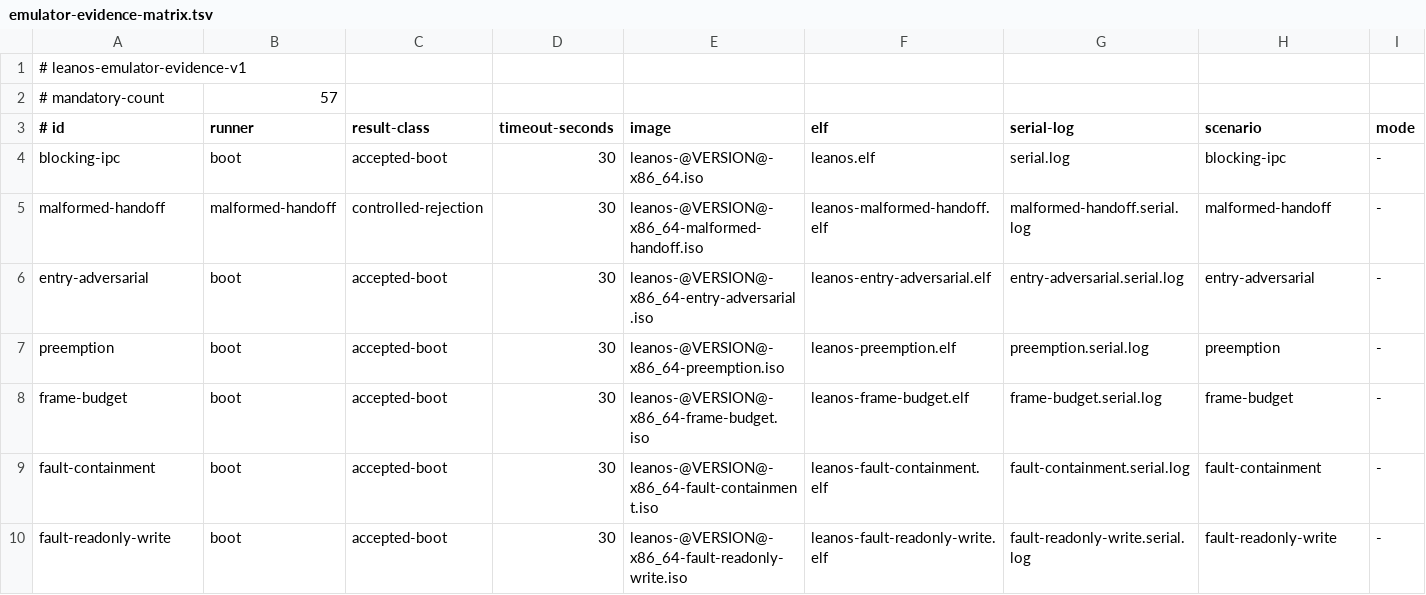
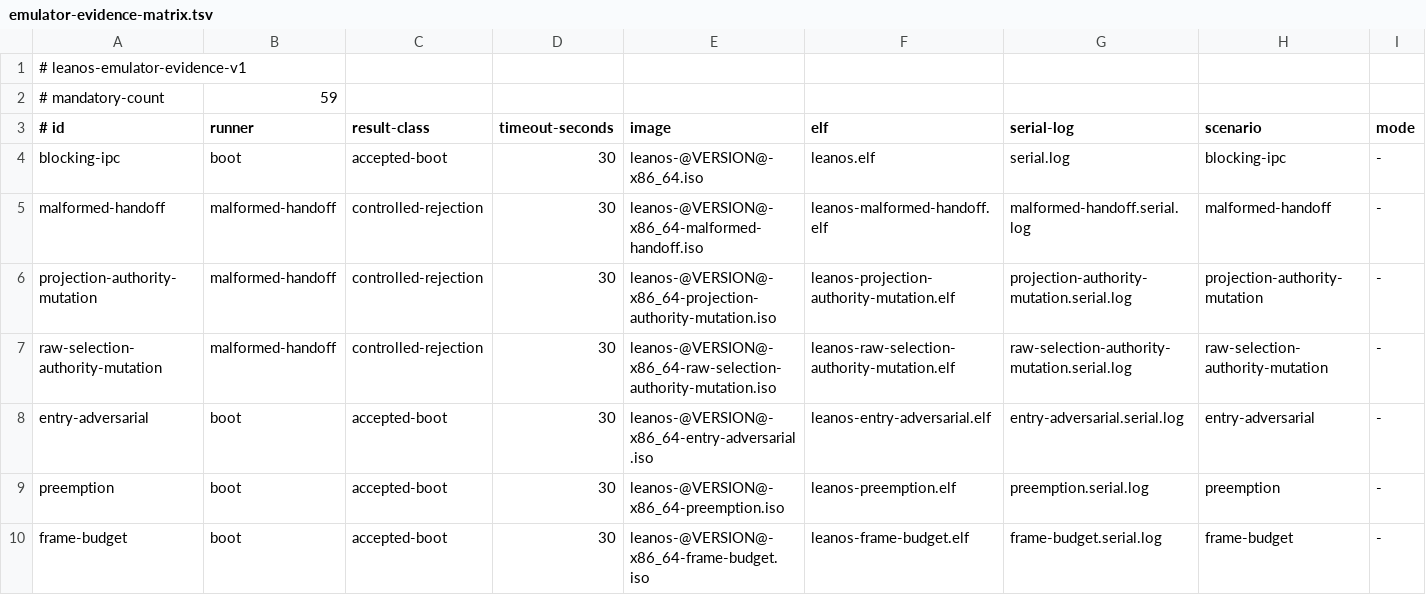
Before and after one commit to namvdo/leanos, a TSV file: scripts/emulator-evidence-matrix.tsv, drawn as a sheet; only a part is shown; the shorter side is filled out with more unchanged rows; rows hold the shown columns only; the diff names each change by its address in the sheet, - before the commit and + after, or states it on an @@ line.

Commit message:
proof(boot): derive allocation from handoff authority (#214)
Co-authored-by: Rudi Cilibrasi <cilibrar@gmail.com>

```diff
--- a/scripts/emulator-evidence-matrix.tsv
+++ b/scripts/emulator-evidence-matrix.tsv
-B2 (runner): 57
+B2 (runner): 59
+row 6: projection-authority-mutation | malformed-handoff | controlled-rejection | 30 | leanos-@VERSION@-x86_64-projection-authority-mutation.iso | leanos-projection-authority-mutation.elf | projection-authority-mutation.serial.log | projection-authority-mutation | -
+row 7: raw-selection-authority-mutation | malformed-handoff | controlled-rejection | 30 | leanos-@VERSION@-x86_64-raw-selection-authority-mutation.iso | leanos-raw-selection-authority-mutation.elf | raw-selection-authority-mutation.serial.log | raw-selection-authority-mutation | -
```
Also changed, not shown: scripts/hosted-generated-boundaries.tsv, 11 other files.
